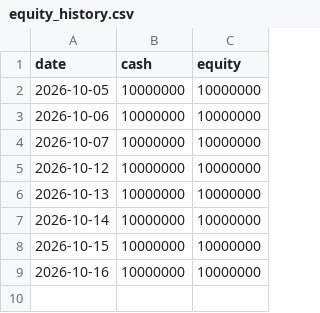
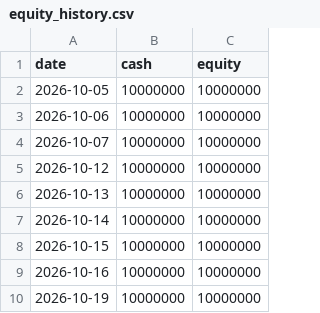
Before and after one commit to iceburg369/dca-agent, a CSV file: state/equity_history.csv, drawn as a sheet.

```diff
--- a/state/equity_history.csv
+++ b/state/equity_history.csv
@@ -9 +9,2 @@ date,cash,equity
 2026-10-16,10000000,10000000
+2026-10-19,10000000,10000000
```
Also changed, not shown: 2 other files.
